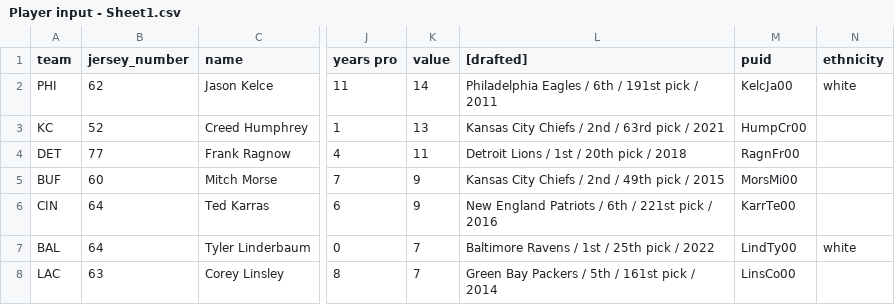
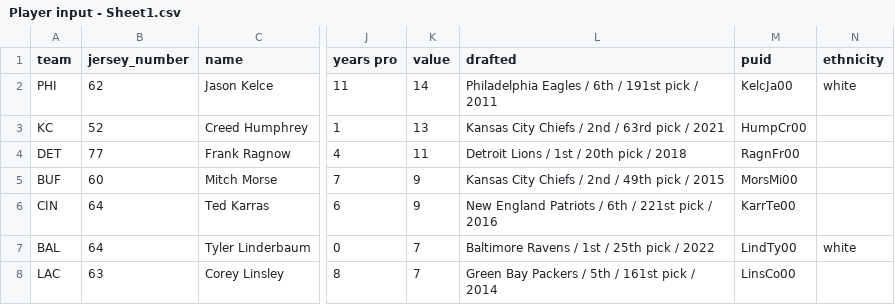
Before and after one commit to matthewpanetta/Head-Football-Coach, a CSV file: HFC/scripts/players/Player input - Sheet1.csv, drawn as a sheet; only a part is shown, gaps mark what is left out; the diff names each change by its address in the sheet, - before the commit and + after, or states it on an @@ line.

Commit message:
Some nice table changes

```diff
--- a/HFC/scripts/players/Player input - Sheet1.csv
+++ b/HFC/scripts/players/Player input - Sheet1.csv
-L1: [drafted]
+L1: drafted
```
Also changed, not shown: 9 other files.
